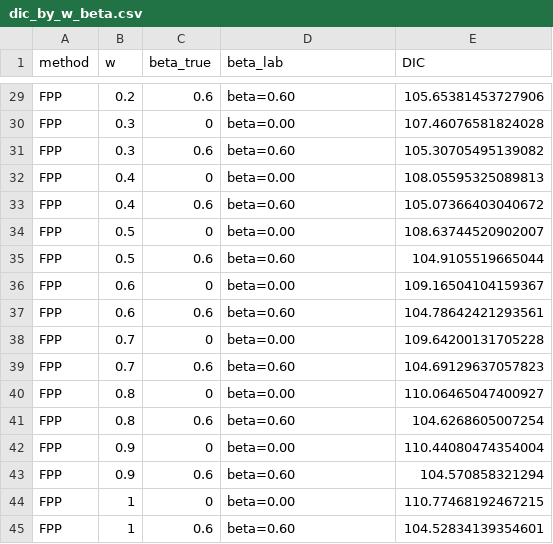
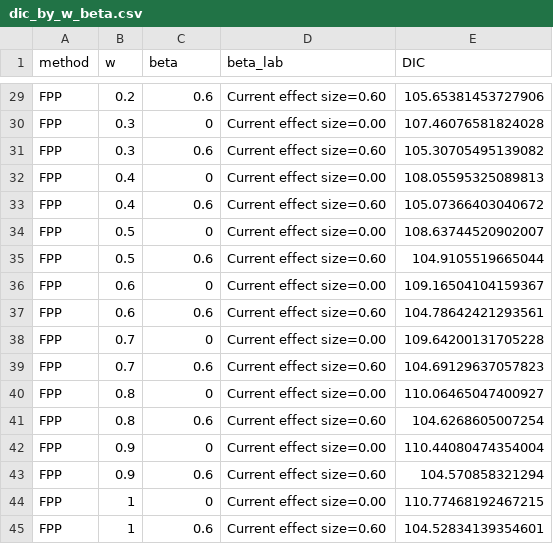
Before and after one commit to YuquanW/RBayesAlgorithm, a CSV file: dic_by_w_beta.csv, drawn as a sheet; only a part is shown, gaps mark what is left out; the diff covers the shown part only; the diff names each change by its address in the sheet, - before the commit and + after, or states it on an @@ line.

```diff
--- a/dic_by_w_beta.csv
+++ b/dic_by_w_beta.csv
-C1: beta_true
+C1: beta
-D29 (beta_lab): beta=0.60
+D29 (beta_lab): Current effect size=0.60
-D30 (beta_lab): beta=0.00
+D30 (beta_lab): Current effect size=0.00
-D31 (beta_lab): beta=0.60
+D31 (beta_lab): Current effect size=0.60
-D32 (beta_lab): beta=0.00
+D32 (beta_lab): Current effect size=0.00
-D33 (beta_lab): beta=0.60
+D33 (beta_lab): Current effect size=0.60
-D34 (beta_lab): beta=0.00
+D34 (beta_lab): Current effect size=0.00
-D35 (beta_lab): beta=0.60
+D35 (beta_lab): Current effect size=0.60
-D36 (beta_lab): beta=0.00
+D36 (beta_lab): Current effect size=0.00
-D37 (beta_lab): beta=0.60
+D37 (beta_lab): Current effect size=0.60
-D38 (beta_lab): beta=0.00
+D38 (beta_lab): Current effect size=0.00
-D39 (beta_lab): beta=0.60
+D39 (beta_lab): Current effect size=0.60
-D40 (beta_lab): beta=0.00
+D40 (beta_lab): Current effect size=0.00
-D41 (beta_lab): beta=0.60
+D41 (beta_lab): Current effect size=0.60
-D42 (beta_lab): beta=0.00
+D42 (beta_lab): Current effect size=0.00
-D43 (beta_lab): beta=0.60
+D43 (beta_lab): Current effect size=0.60
-D44 (beta_lab): beta=0.00
+D44 (beta_lab): Current effect size=0.00
-D45 (beta_lab): beta=0.60
+D45 (beta_lab): Current effect size=0.60
```
Also changed, not shown: 27 edited cells elsewhere in this file, ancova_summary.csv, power_by_w_beta.csv, 5 other files.
